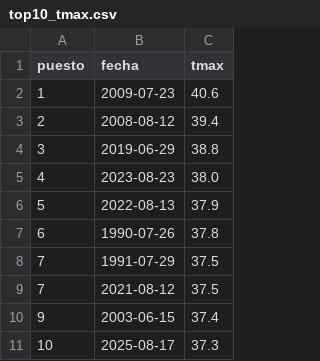
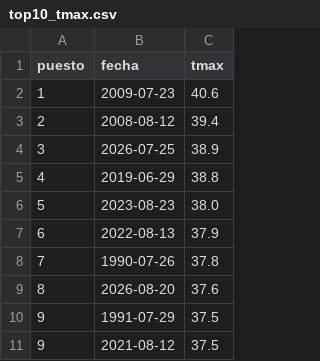
Before and after one commit to Poloigithub/AEMET_Castello, a CSV file: resultados/rankings/top10_tmax.csv, drawn as a sheet.

```diff
--- a/resultados/rankings/top10_tmax.csv
+++ b/resultados/rankings/top10_tmax.csv
@@ -3,9 +3,9 @@ puesto,fecha,tmax
 2,2008-08-12,39.4
-3,2019-06-29,38.8
-4,2023-08-23,38.0
-5,2022-08-13,37.9
-6,1990-07-26,37.8
-7,1991-07-29,37.5
-7,2021-08-12,37.5
-9,2003-06-15,37.4
-10,2025-08-17,37.3
+3,2026-07-25,38.9
+4,2019-06-29,38.8
+5,2023-08-23,38.0
+6,2022-08-13,37.9
+7,1990-07-26,37.8
+8,2026-08-20,37.6
+9,1991-07-29,37.5
+9,2021-08-12,37.5
```
Also changed, not shown: 3 other files.
